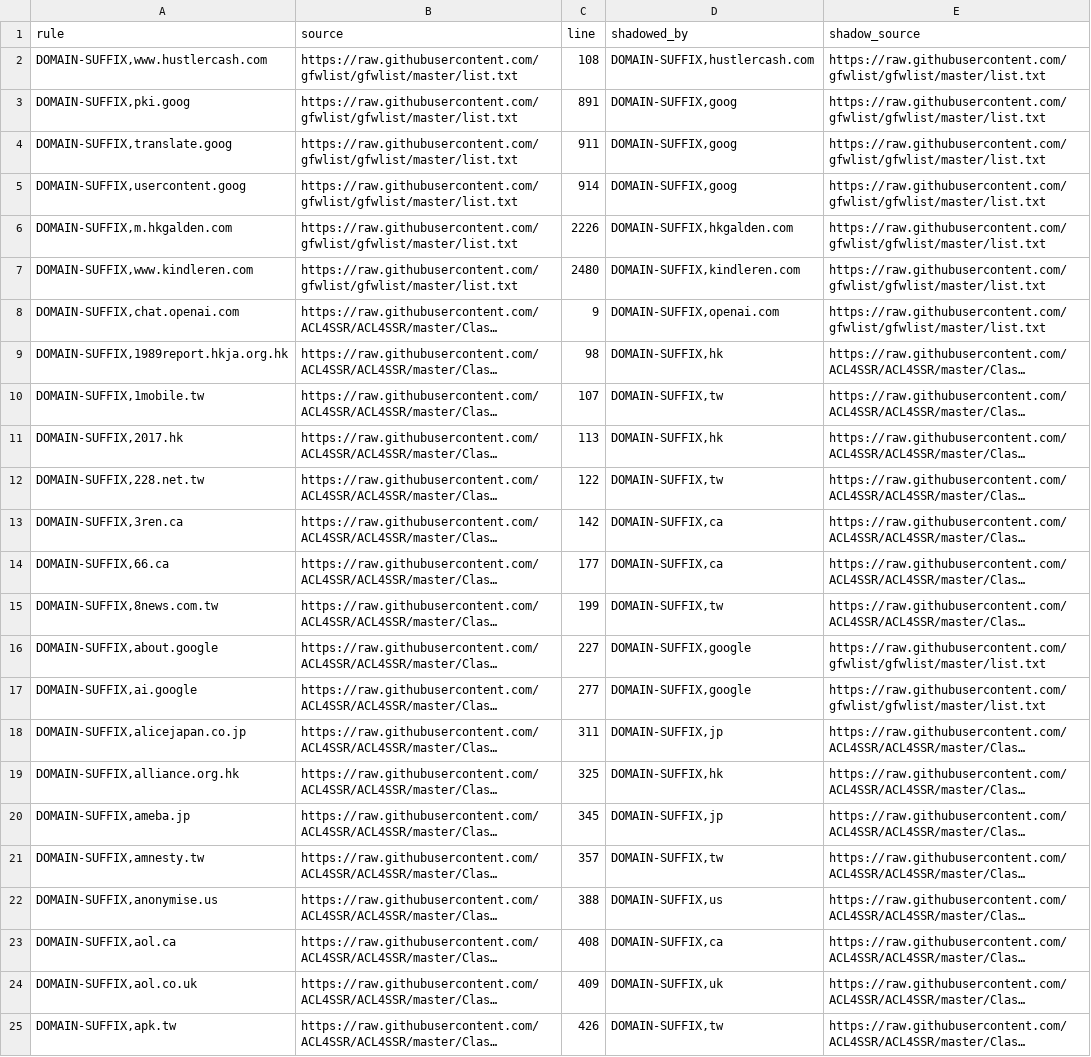
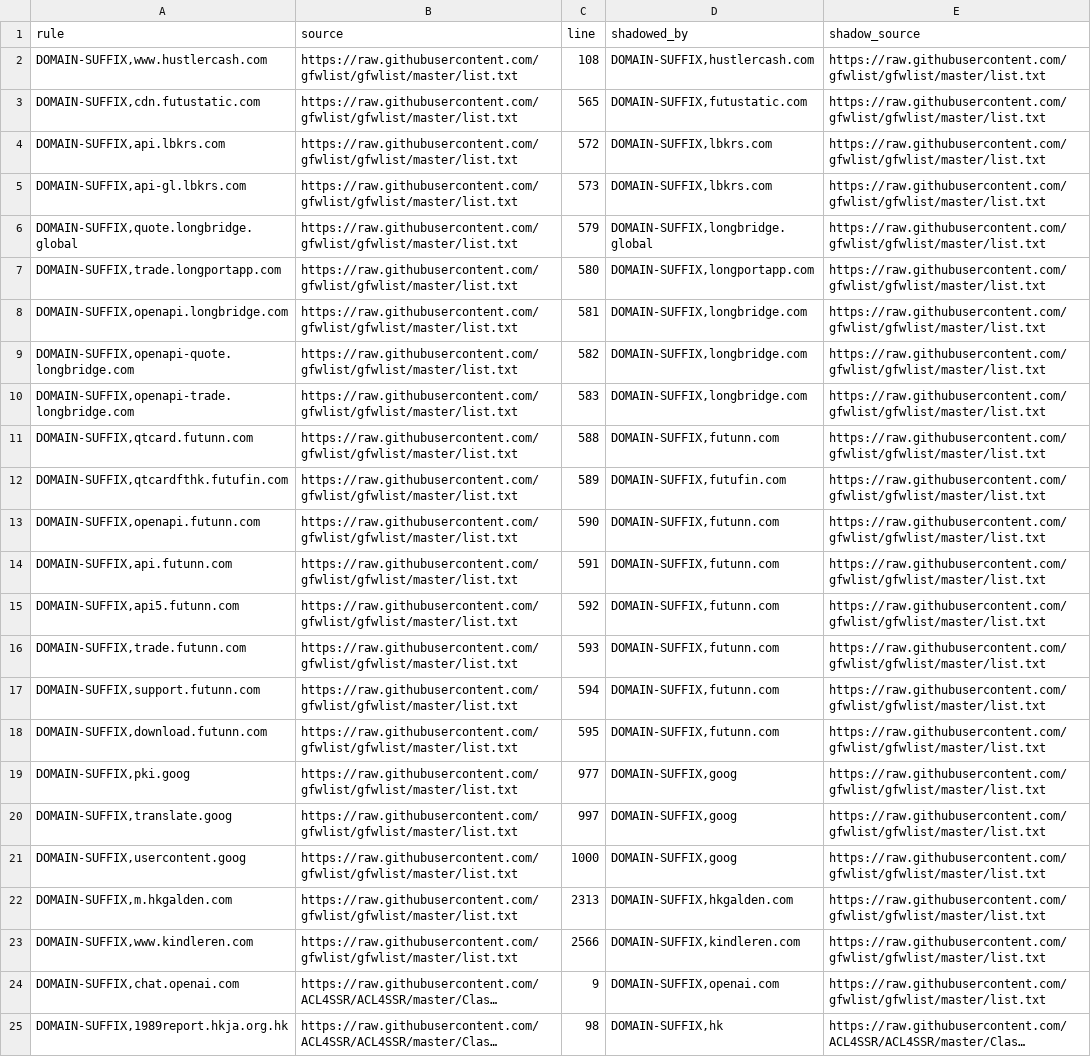
Before and after one commit to Reid-Vin/OpenClash_Custom_Rules_for_ios_rule_script, a TSV file: analysis/GFW-Ultimate/GFW-Ultimate.shadowed.tsv, drawn as a sheet; only a part is shown; the shorter side is filled out with more unchanged rows; long unchanged cells end in …; addresses are those after the commit; the diff names each change by its address in the sheet, - before the commit and + after, or states it on an @@ line.

Commit message:
Automatic diversion rules update

```diff
--- a/analysis/GFW-Ultimate/GFW-Ultimate.shadowed.tsv
+++ b/analysis/GFW-Ultimate/GFW-Ultimate.shadowed.tsv
+row 3: DOMAIN-SUFFIX,cdn.futustatic.com | https://raw.githubusercontent.com/gfwlist/gfwlist/master/list.txt | 565 | DOMAIN-SUFFIX,futustatic.com | https://raw.githubusercontent.com/gfwlist/gfwlist/master/list.txt
+row 4: DOMAIN-SUFFIX,api.lbkrs.com | https://raw.githubusercontent.com/gfwlist/gfwlist/master/list.txt | 572 | DOMAIN-SUFFIX,lbkrs.com | https://raw.githubusercontent.com/gfwlist/gfwlist/master/list.txt
+row 5: DOMAIN-SUFFIX,api-gl.lbkrs.com | https://raw.githubusercontent.com/gfwlist/gfwlist/master/list.txt | 573 | DOMAIN-SUFFIX,lbkrs.com | https://raw.githubusercontent.com/gfwlist/gfwlist/master/list.txt
+row 6: DOMAIN-SUFFIX,quote.longbridge.global | https://raw.githubusercontent.com/gfwlist/gfwlist/master/list.txt | 579 | DOMAIN-SUFFIX,longbridge.global | https://raw.githubusercontent.com/gfwlist/gfwlist/master/list.txt
+row 7: DOMAIN-SUFFIX,trade.longportapp.com | https://raw.githubusercontent.com/gfwlist/gfwlist/master/list.txt | 580 | DOMAIN-SUFFIX,longportapp.com | https://raw.githubusercontent.com/gfwlist/gfwlist/master/list.txt
+row 8: DOMAIN-SUFFIX,openapi.longbridge.com | https://raw.githubusercontent.com/gfwlist/gfwlist/master/list.txt | 581 | DOMAIN-SUFFIX,longbridge.com | https://raw.githubusercontent.com/gfwlist/gfwlist/master/list.txt
+row 9: DOMAIN-SUFFIX,openapi-quote.longbridge.com | https://raw.githubusercontent.com/gfwlist/gfwlist/master/list.txt | 582 | DOMAIN-SUFFIX,longbridge.com | https://raw.githubusercontent.com/gfwlist/gfwlist/master/list.txt
+row 10: DOMAIN-SUFFIX,openapi-trade.longbridge.com | https://raw.githubusercontent.com/gfwlist/gfwlist/master/list.txt | 583 | DOMAIN-SUFFIX,longbridge.com | https://raw.githubusercontent.com/gfwlist/gfwlist/master/list.txt
+row 11: DOMAIN-SUFFIX,qtcard.futunn.com | https://raw.githubusercontent.com/gfwlist/gfwlist/master/list.txt | 588 | DOMAIN-SUFFIX,futunn.com | https://raw.githubusercontent.com/gfwlist/gfwlist/master/list.txt
+row 12: DOMAIN-SUFFIX,qtcardfthk.futufin.com | https://raw.githubusercontent.com/gfwlist/gfwlist/master/list.txt | 589 | DOMAIN-SUFFIX,futufin.com | https://raw.githubusercontent.com/gfwlist/gfwlist/master/list.txt
+row 13: DOMAIN-SUFFIX,openapi.futunn.com | https://raw.githubusercontent.com/gfwlist/gfwlist/master/list.txt | 590 | DOMAIN-SUFFIX,futunn.com | https://raw.githubusercontent.com/gfwlist/gfwlist/master/list.txt
+row 14: DOMAIN-SUFFIX,api.futunn.com | https://raw.githubusercontent.com/gfwlist/gfwlist/master/list.txt | 591 | DOMAIN-SUFFIX,futunn.com | https://raw.githubusercontent.com/gfwlist/gfwlist/master/list.txt
+row 15: DOMAIN-SUFFIX,api5.futunn.com | https://raw.githubusercontent.com/gfwlist/gfwlist/master/list.txt | 592 | DOMAIN-SUFFIX,futunn.com | https://raw.githubusercontent.com/gfwlist/gfwlist/master/list.txt
+row 16: DOMAIN-SUFFIX,trade.futunn.com | https://raw.githubusercontent.com/gfwlist/gfwlist/master/list.txt | 593 | DOMAIN-SUFFIX,futunn.com | https://raw.githubusercontent.com/gfwlist/gfwlist/master/list.txt
+row 17: DOMAIN-SUFFIX,support.futunn.com | https://raw.githubusercontent.com/gfwlist/gfwlist/master/list.txt | 594 | DOMAIN-SUFFIX,futunn.com | https://raw.githubusercontent.com/gfwlist/gfwlist/master/list.txt
+row 18: DOMAIN-SUFFIX,download.futunn.com | https://raw.githubusercontent.com/gfwlist/gfwlist/master/list.txt | 595 | DOMAIN-SUFFIX,futunn.com | https://raw.githubusercontent.com/gfwlist/gfwlist/master/list.txt
-C19 (line): 891
+C19 (line): 977
-C20 (line): 911
+C20 (line): 997
-C21 (line): 914
+C21 (line): 1000
-C22 (line): 2226
+C22 (line): 2313
-C23 (line): 2480
+C23 (line): 2566
```
Also changed, not shown: analysis/GFW-Ultimate/GFW-Ultimate.duplicates.tsv, 9 other files.
